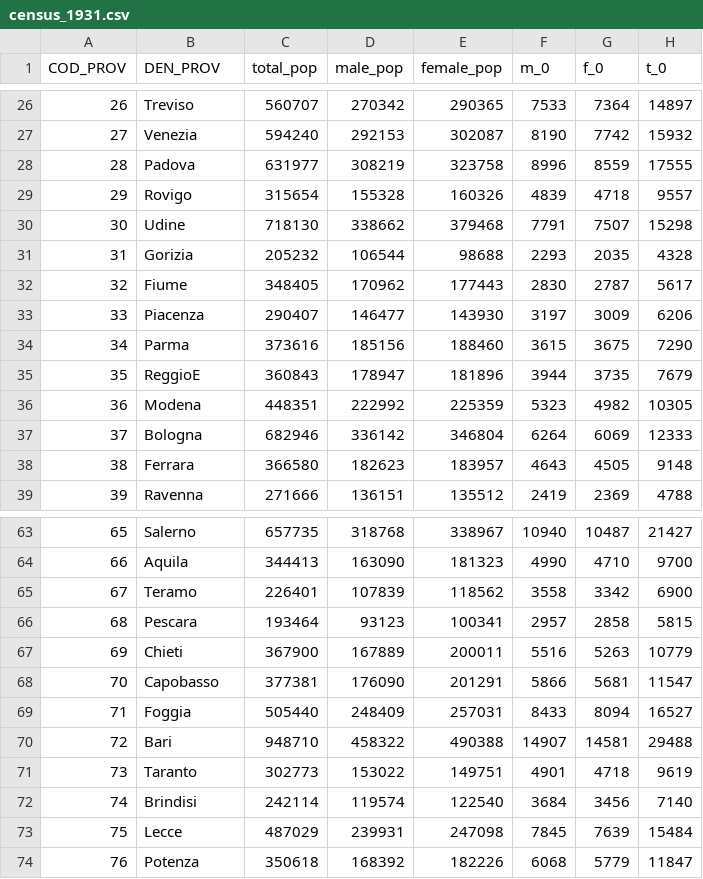
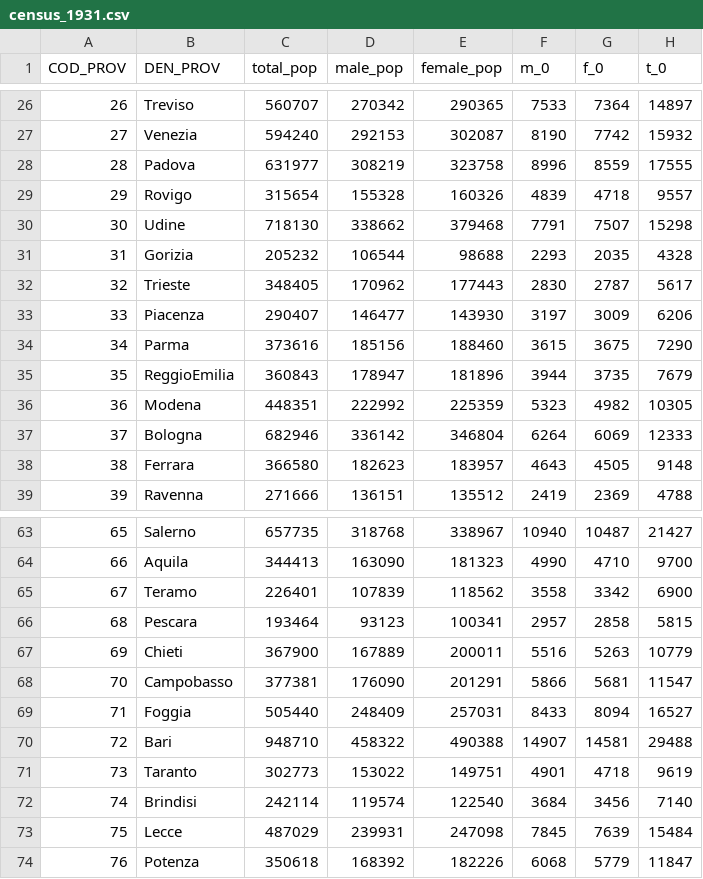
Before and after one commit to nicolabarban/demopast, a CSV file: data/census/census_1931.csv, drawn as a sheet; only a part is shown, gaps mark what is left out; the diff names each change by its address in the sheet, - before the commit and + after, or states it on an @@ line.

Commit message:
feat: original-scan PDF links on main site + systematic QC of census data
- index.qmd: per-province 'original scan' link (all 8 census years) via
  shared js/scans.js, generated by scripts/build_scans_js.py (NFC-normalized
  filenames, JS-escaped); test/population.qmd refactored to use the same
  shared file (drops ~200 lines of inline maps)
- fix: downloads/1871 long CSV had province cod 079 duplicated
  (Calabria Ulteriore II + Catanzaro identical blocks) — duplicate removed
- fix: census_1931.csv DEN_PROV: 32 Fiume->Trieste (data is Trieste's),
  70 Capobasso->Campobasso, 35 ReggioE->ReggioEmilia
- docs: qc_flags_census.csv (614 flags, 103 inherited M+F!=T errors) +
  fonti_tavole_province.md notes

```diff
--- a/data/census/census_1931.csv
+++ b/data/census/census_1931.csv
-B32 (DEN_PROV): Fiume
+B32 (DEN_PROV): Trieste
-B35 (DEN_PROV): ReggioE
+B35 (DEN_PROV): ReggioEmilia
-B68 (DEN_PROV): Capobasso
+B68 (DEN_PROV): Campobasso
```
Also changed, not shown: downloads/1871/data_census_1871_adjusted_age.csv, 6 other files.
